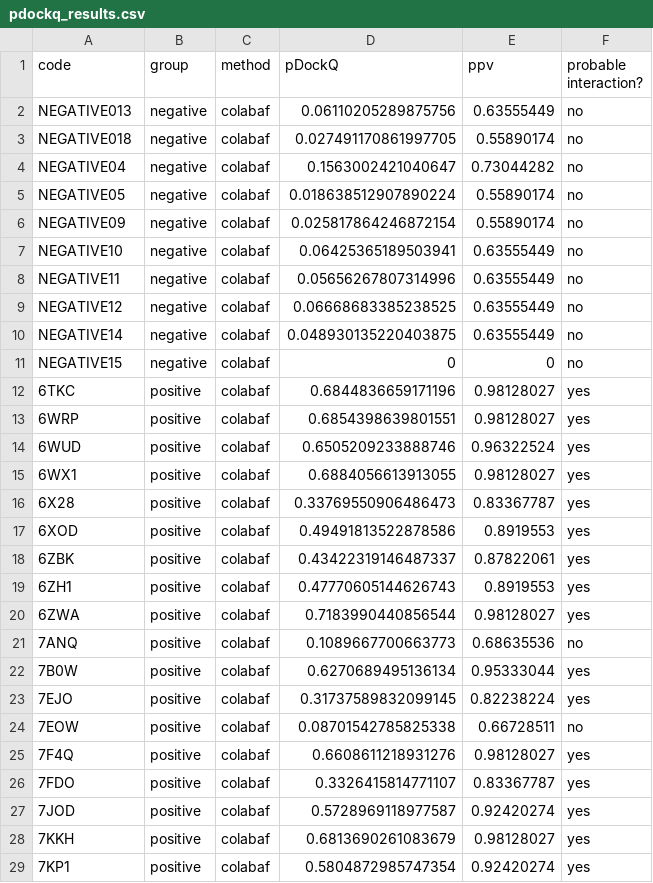
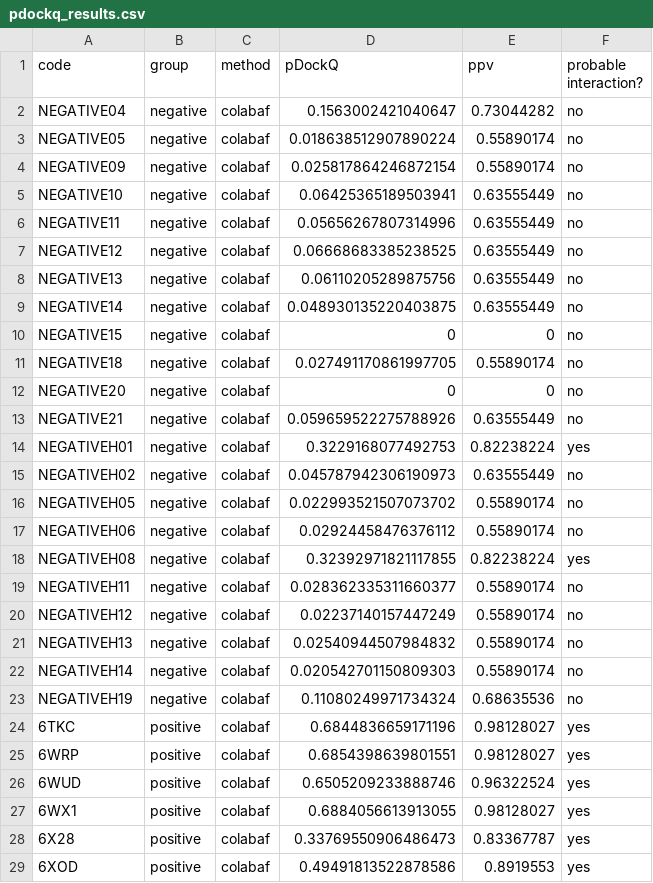
Before and after one commit to BioCodeLabs/bfactors, a CSV file: pdockq_results.csv, drawn as a sheet; only a part is shown; the shorter side is filled out with more unchanged rows.

Commit message:
negative expansion

```diff
--- a/pdockq_results.csv
+++ b/pdockq_results.csv
@@ -1,4 +1,2 @@
 code,group,method,pDockQ,ppv,probable interaction?
-NEGATIVE013,negative,colabaf,0.06110205289875756,0.63555449,no
-NEGATIVE018,negative,colabaf,0.027491170861997705,0.55890174,no
 NEGATIVE04,negative,colabaf,0.1563002421040647,0.73044282,no
@@ -9,4 +7,18 @@ NEGATIVE11,negative,colabaf,0.05656267807314996,0.63555449,no
 NEGATIVE12,negative,colabaf,0.06668683385238525,0.63555449,no
+NEGATIVE13,negative,colabaf,0.06110205289875756,0.63555449,no
 NEGATIVE14,negative,colabaf,0.048930135220403875,0.63555449,no
 NEGATIVE15,negative,colabaf,0,0,no
+NEGATIVE18,negative,colabaf,0.027491170861997705,0.55890174,no
+NEGATIVE20,negative,colabaf,0,0,no
+NEGATIVE21,negative,colabaf,0.059659522275788926,0.63555449,no
+NEGATIVEH01,negative,colabaf,0.3229168077492753,0.82238224,yes
+NEGATIVEH02,negative,colabaf,0.045787942306190973,0.63555449,no
+NEGATIVEH05,negative,colabaf,0.022993521507073702,0.55890174,no
+NEGATIVEH06,negative,colabaf,0.02924458476376112,0.55890174,no
+NEGATIVEH08,negative,colabaf,0.32392971821117855,0.82238224,yes
+NEGATIVEH11,negative,colabaf,0.028362335311660377,0.55890174,no
+NEGATIVEH12,negative,colabaf,0.02237140157447249,0.55890174,no
+NEGATIVEH13,negative,colabaf,0.02540944507984832,0.55890174,no
+NEGATIVEH14,negative,colabaf,0.020542701150809303,0.55890174,no
+NEGATIVEH19,negative,colabaf,0.11080249971734324,0.68635536,no
 6TKC,positive,colabaf,0.6844836659171196,0.98128027,yes
```
Also changed, not shown: 12 other files.
